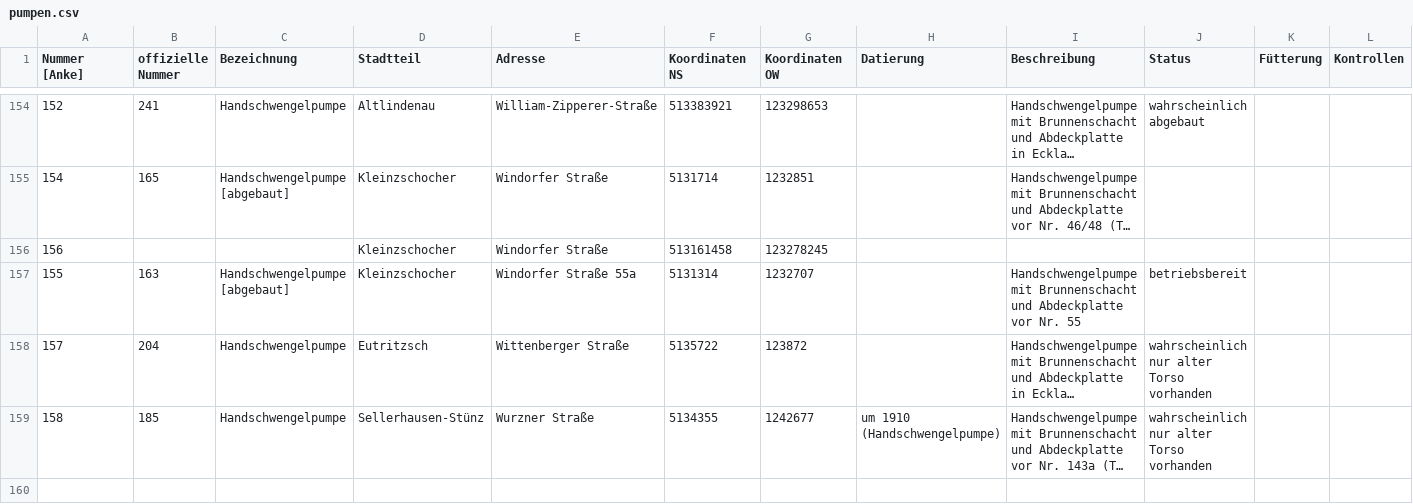
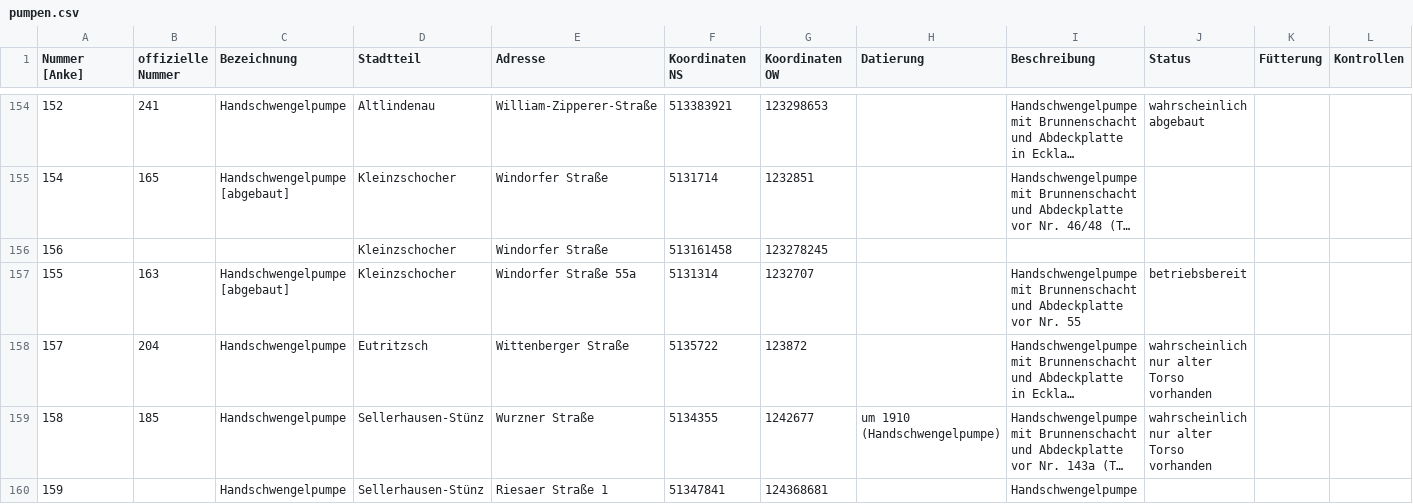
Before and after one commit to CodeforLeipzig/leipzig_auf_pump, a CSV file: Table2Geojson/src/main/resources/pumpen.csv, drawn as a sheet; only a part is shown, gaps mark what is left out; long unchanged cells end in …; rows hold the shown columns only; the diff names each change by its address in the sheet, - before the commit and + after, or states it on an @@ line.

```diff
--- a/Table2Geojson/src/main/resources/pumpen.csv
+++ b/Table2Geojson/src/main/resources/pumpen.csv
+row 160: 159 |  | Handschwengelpumpe | Sellerhausen-Stünz | Riesaer Straße 1 | 51347841 | 124368681 |  | Handschwengelpumpe
```
Also changed, not shown: 48 other files.
